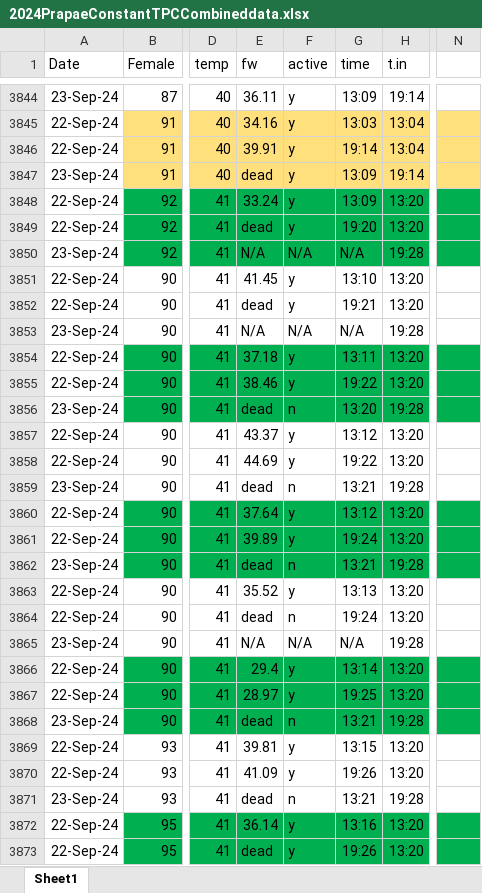
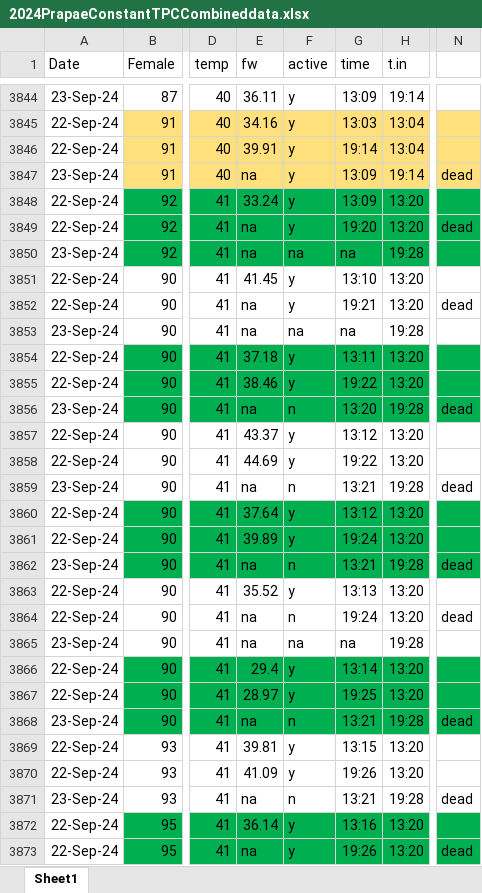
Before and after one commit to taylorhatcher/WARP2024, an Excel workbook: 2024PrapaeConstantTPCCombineddata.xlsx, sheet Sheet1, drawn as a sheet; only a part is shown, gaps mark what is left out; values as stored, in another font and other column widths than the file's, no borders; the diff covers the shown part only; the diff names each change by its address in the sheet, - before the commit and + after, or states it on an @@ line.

Commit message:
Update 2024PrapaeConstantTPCCombineddata.xlsx

```diff
--- a/2024PrapaeConstantTPCCombineddata.xlsx (sheet Sheet1)
+++ b/2024PrapaeConstantTPCCombineddata.xlsx (sheet Sheet1)
-E3847 (fw): dead
+E3847 (fw): na
-N3847: (empty)
+N3847: dead
-E3849 (fw): dead
+E3849 (fw): na
-N3849: (empty)
+N3849: dead
-E3850 (fw): N/A
+E3850 (fw): na
-F3850 (active): N/A
+F3850 (active): na
-G3850 (time): N/A
+G3850 (time): na
-E3852 (fw): dead
+E3852 (fw): na
-N3852: (empty)
+N3852: dead
-E3853 (fw): N/A
+E3853 (fw): na
-F3853 (active): N/A
+F3853 (active): na
-G3853 (time): N/A
+G3853 (time): na
-E3856 (fw): dead
+E3856 (fw): na
-N3856: (empty)
+N3856: dead
-E3859 (fw): dead
+E3859 (fw): na
-N3859: (empty)
+N3859: dead
-E3862 (fw): dead
+E3862 (fw): na
-N3862: (empty)
+N3862: dead
-E3864 (fw): dead
+E3864 (fw): na
-N3864: (empty)
+N3864: dead
-E3865 (fw): N/A
+E3865 (fw): na
-F3865 (active): N/A
+F3865 (active): na
-G3865 (time): N/A
+G3865 (time): na
-E3868 (fw): dead
+E3868 (fw): na
-N3868: (empty)
+N3868: dead
-E3871 (fw): dead
+E3871 (fw): na
-N3871: (empty)
+N3871: dead
-E3873 (fw): dead
+E3873 (fw): na
-N3873: (empty)
+N3873: dead
```
Also changed, not shown: 273 edited cells elsewhere in this sheet.
